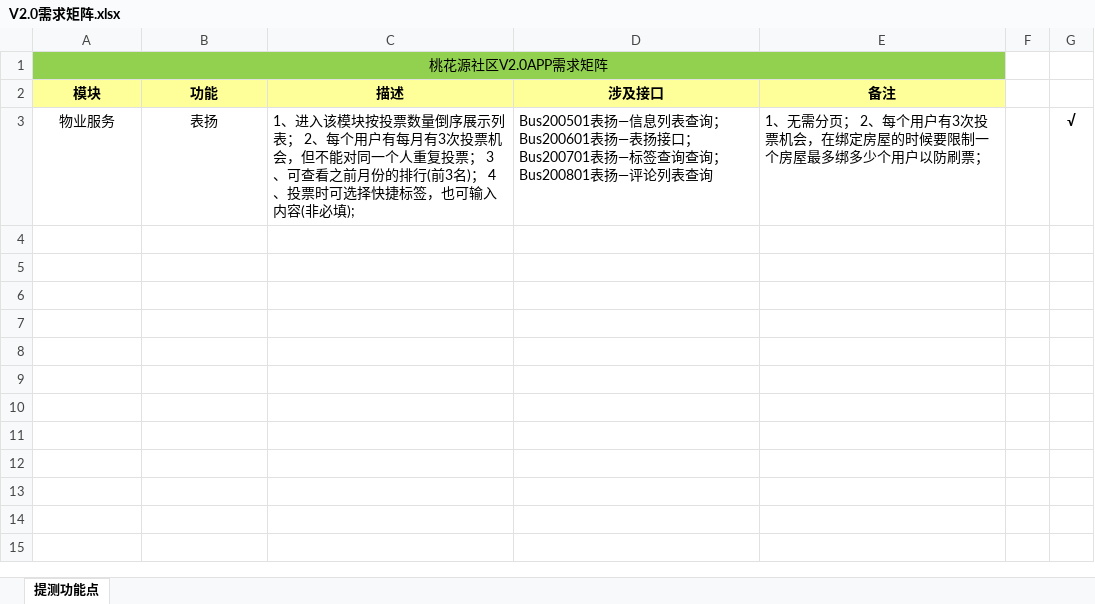
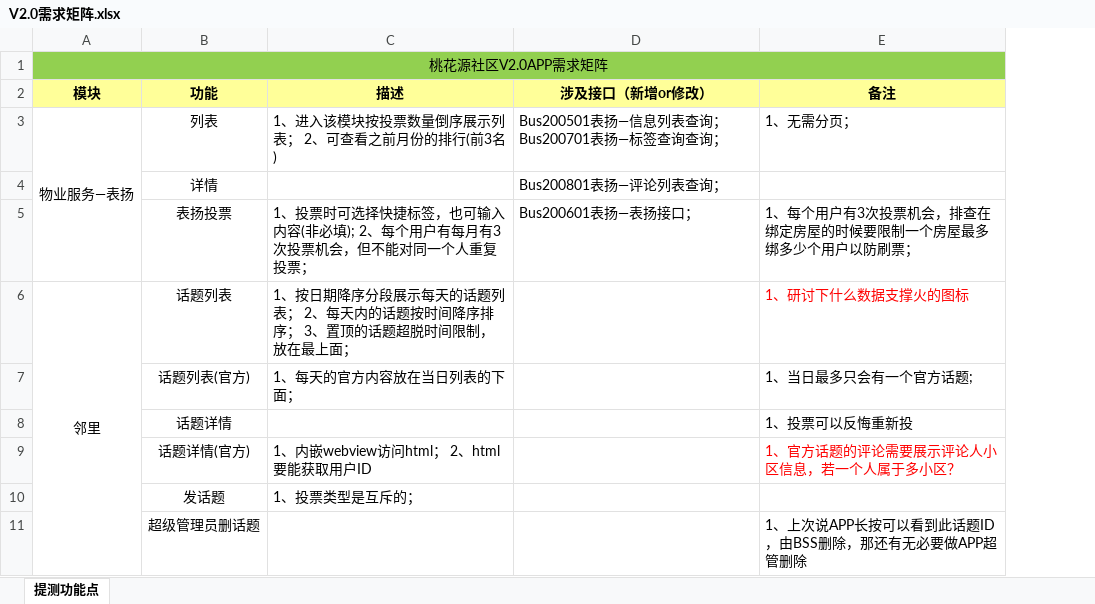
Before and after one commit to tgf229/Git_APP_THY, an Excel workbook: 1需求分析/V2.0需求矩阵.xlsx, sheet 提测功能点, drawn as a sheet; values as stored, in another font and other column widths than the file's, no borders; removed rows and columns are numbered as before the commit, all else as after; the diff names each change by its address in the sheet, - before the commit and + after, or states it on an @@ line.

```diff
--- a/1需求分析/V2.0需求矩阵.xlsx (sheet 提测功能点)
+++ b/1需求分析/V2.0需求矩阵.xlsx (sheet 提测功能点)
-column D (涉及接口), empty
+column D (涉及接口（新增or修改）), empty
-column F, empty
-column G, empty
-row 3: 物业服务 | 表扬 | 1、进入该模块按投票数量倒序展示列表； 2、每个用户有每月有3次投票机会，但不能对同一个人重复投票； 3、可查看之前月份的排行(前3名)； 4、投票时可选择快捷标签，也可输入内容(非必填); | Bus200501表扬—信息列表查询；Bus200601表扬—表扬接口；Bus200701表扬—标签查询查询；Bus200801表扬—评论列表查询 | 1、无需分页； 2、每个用户有3次投票机会，在绑定房屋的时候要限制一个房屋最多绑多少个用户以防刷票； |  | √
+row 3: 物业服务—表扬 | 列表 | 1、进入该模块按投票数量倒序展示列表； 2、可查看之前月份的排行(前3名) | Bus200501表扬—信息列表查询；Bus200701表扬—标签查询查询； | 1、无需分页；
+row 4:  | 详情 |  | Bus200801表扬—评论列表查询；
+row 5:  | 表扬投票 | 1、投票时可选择快捷标签，也可输入内容(非必填); 2、每个用户有每月有3次投票机会，但不能对同一个人重复投票； | Bus200601表扬—表扬接口； | 1、每个用户有3次投票机会，排查在绑定房屋的时候要限制一个房屋最多绑多少个用户以防刷票；
+row 6: 邻里 | 话题列表 | 1、按日期降序分段展示每天的话题列表； 2、每天内的话题按时间降序排序； 3、置顶的话题超脱时间限制，放在最上面； |  | 1、研讨下什么数据支撑火的图标
+row 7:  | 话题列表(官方) | 1、每天的官方内容放在当日列表的下面； |  | 1、当日最多只会有一个官方话题;
+row 8:  | 话题详情 |  |  | 1、投票可以反悔重新投
+row 9:  | 话题详情(官方) | 1、内嵌webview访问html； 2、html要能获取用户ID |  | 1、官方话题的评论需要展示评论人小区信息，若一个人属于多小区？
+row 10:  | 发话题 | 1、投票类型是互斥的；
+row 11:  | 超级管理员删话题 |  |  | 1、上次说APP长按可以看到此话题ID，由BSS删除，那还有无必要做APP超管删除
```
Also changed, not shown: 2 other files.
